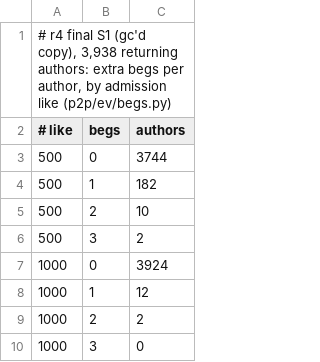
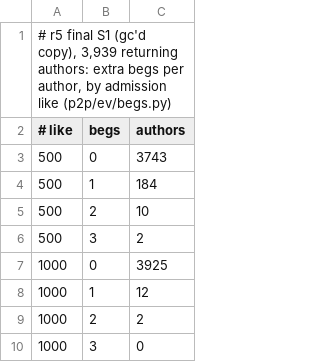
Before and after one commit to fsantanna-no/26-06-vcs, a TSV file: imgs/begs.tsv, drawn as a sheet.

```diff
--- a/imgs/begs.tsv
+++ b/imgs/begs.tsv
@@ -1,8 +1,8 @@
-# r4 final S1 (gc'd copy), 3,938 returning authors: extra begs per author, by admission like (p2p/ev/begs.py)
+# r5 final S1 (gc'd copy), 3,939 returning authors: extra begs per author, by admission like (p2p/ev/begs.py)
 # like	begs	authors
-500	0	3744
-500	1	182
+500	0	3743
+500	1	184
 500	2	10
 500	3	2
-1000	0	3924
+1000	0	3925
 1000	1	12
```
Also changed, not shown: 5 other files.
